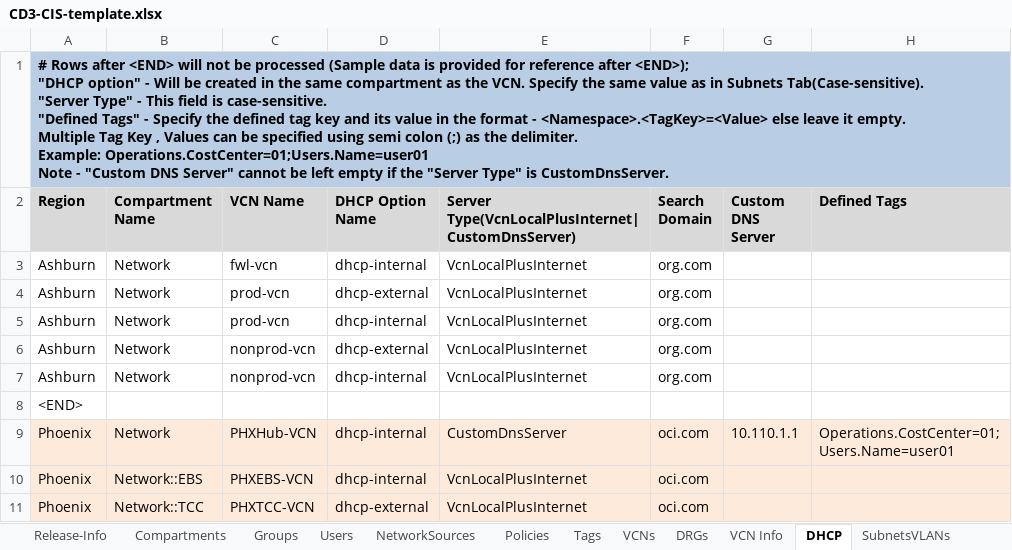
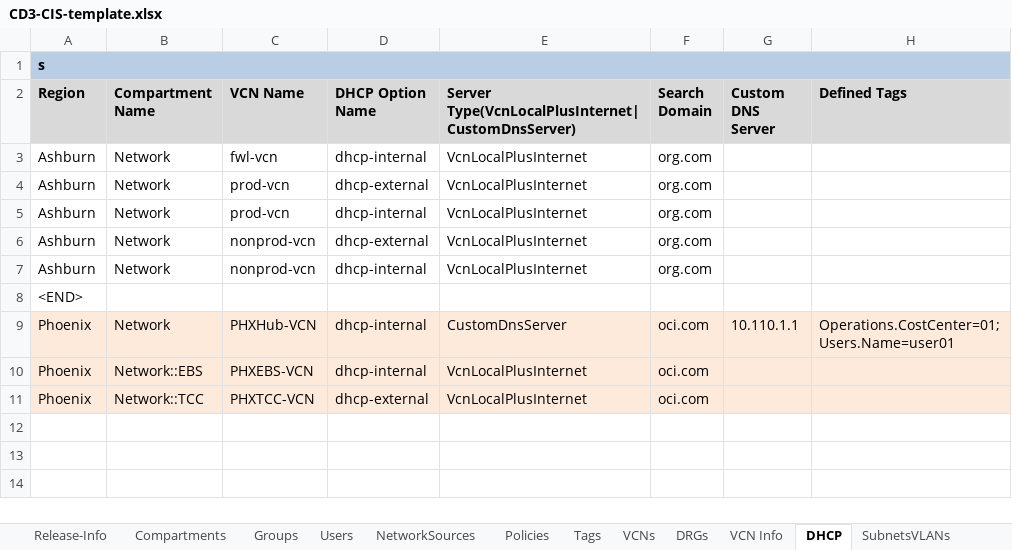
Before and after one commit to oracle-devrel/cd3-automation-toolkit, an Excel workbook: cd3_automation_toolkit/example/CD3-CIS-template.xlsx, sheet DHCP, drawn as a sheet; values as stored, in another font and other column widths than the file's, no borders; ↵ is a line break in a cell; the diff names each change by its address in the sheet, - before the commit and + after, or states it on an @@ line.

Commit message:
Automation Toolkit Release v12.1

```diff
--- a/cd3_automation_toolkit/example/CD3-CIS-template.xlsx (sheet DHCP)
+++ b/cd3_automation_toolkit/example/CD3-CIS-template.xlsx (sheet DHCP)
-A1 (Region): # Rows after <END> will not be processed (Sample data is provided for reference after <END>); ↵ "DHCP option" - Will be created in the same compartment as the VCN. Specify the same value as in Subnets Tab(Case-sensitive). ↵ "Server Type" - This field is case-sensitive. ↵ "Defined Tags" - Specify the defined tag key and its value in the format - <Namespace>.<TagKey>=<Value> else leave it empty. ↵ Multiple Tag Key , Values can be specified using semi colon (;) as the delimiter. ↵ Example: Operations.CostCenter=01;Users.Name=user01 ↵ Note - "Custom DNS Server" cannot be left empty if the "Server Type" is CustomDnsServer.
+A1 (Region): s
```
Also changed, not shown: cd3_automation_toolkit/example/CD3-Blank-template.xlsx, cd3_automation_toolkit/example/CD3-HubSpoke-template.xlsx, 8 other files.
